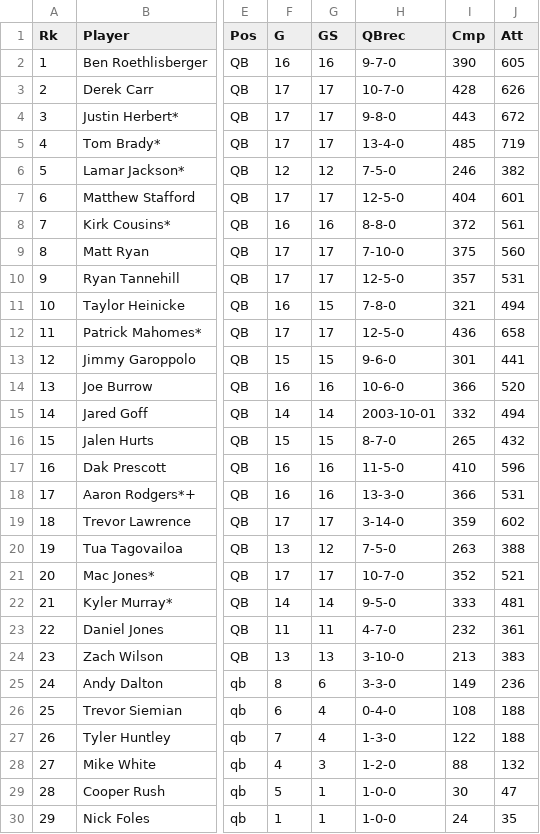
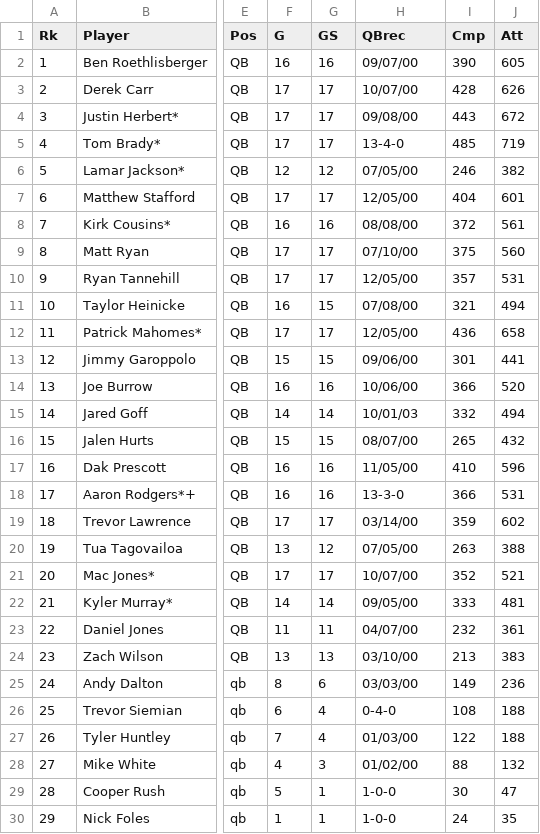
Before and after one commit to Smayorga97/COVID19_EFFECT_IN_ECONOMY, a CSV file: DATA_SETS/passing_stats_2021.csv, drawn as a sheet; only a part is shown, gaps mark what is left out; the diff covers the shown part only; the diff names each change by its address in the sheet, - before the commit and + after, or states it on an @@ line.

```diff
--- a/DATA_SETS/passing_stats_2021.csv
+++ b/DATA_SETS/passing_stats_2021.csv
-H2 (QBrec): 9-7-0
+H2 (QBrec): 09/07/00
-H3 (QBrec): 10-7-0
+H3 (QBrec): 10/07/00
-H4 (QBrec): 9-8-0
+H4 (QBrec): 09/08/00
-H6 (QBrec): 7-5-0
+H6 (QBrec): 07/05/00
-H7 (QBrec): 12-5-0
+H7 (QBrec): 12/05/00
-H8 (QBrec): 8-8-0
+H8 (QBrec): 08/08/00
-H9 (QBrec): 7-10-0
+H9 (QBrec): 07/10/00
-H10 (QBrec): 12-5-0
+H10 (QBrec): 12/05/00
-H11 (QBrec): 7-8-0
+H11 (QBrec): 07/08/00
-H12 (QBrec): 12-5-0
+H12 (QBrec): 12/05/00
-H13 (QBrec): 9-6-0
+H13 (QBrec): 09/06/00
-H14 (QBrec): 10-6-0
+H14 (QBrec): 10/06/00
-H15 (QBrec): 2003-10-01
+H15 (QBrec): 10/01/03
-H16 (QBrec): 8-7-0
+H16 (QBrec): 08/07/00
-H17 (QBrec): 11-5-0
+H17 (QBrec): 11/05/00
-H19 (QBrec): 3-14-0
+H19 (QBrec): 03/14/00
-H20 (QBrec): 7-5-0
+H20 (QBrec): 07/05/00
-H21 (QBrec): 10-7-0
+H21 (QBrec): 10/07/00
-H22 (QBrec): 9-5-0
+H22 (QBrec): 09/05/00
-H23 (QBrec): 4-7-0
+H23 (QBrec): 04/07/00
-H24 (QBrec): 3-10-0
+H24 (QBrec): 03/10/00
-H25 (QBrec): 3-3-0
+H25 (QBrec): 03/03/00
-H27 (QBrec): 1-3-0
+H27 (QBrec): 01/03/00
-H28 (QBrec): 1-2-0
+H28 (QBrec): 01/02/00
```
Also changed, not shown: 17 edited cells elsewhere in this file, DATA_SETS/passing_stats_2019.csv, DATA_SETS/passing_stats_2020.csv, 7 other files.
